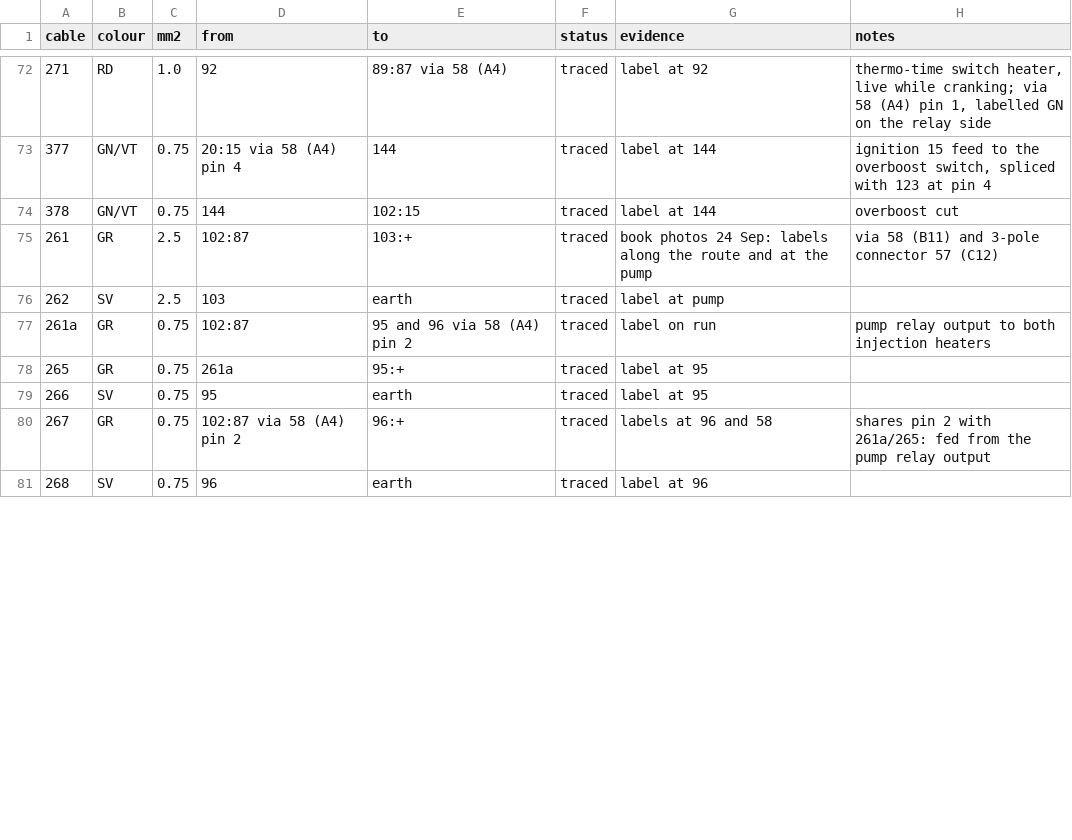
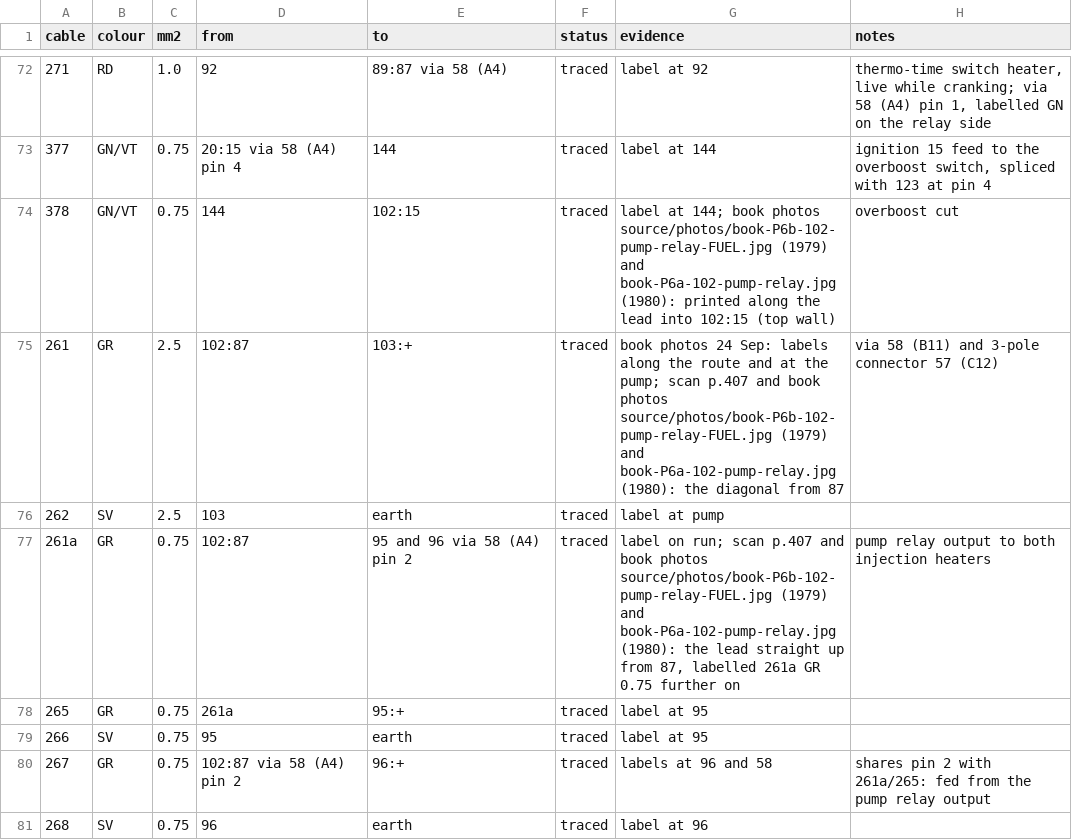
Before and after one commit to yeled/saab99-wiring, a CSV file: data/wires.csv, drawn as a sheet; only a part is shown, gaps mark what is left out; the diff covers the shown part only.

```diff
--- a/data/wires.csv
+++ b/data/wires.csv
@@ -73,6 +73,6 @@ cable,colour,mm2,from,to,status,evidence,notes
 377,GN/VT,0.75,20:15 via 58 (A4) pin 4,144,traced,label at 144,"ignition 15 feed to the overboost switch, spliced with 123 at pin 4"
-378,GN/VT,0.75,144,102:15,traced,label at 144,overboost cut
-261,GR,2.5,102:87,103:+,traced,book photos 24 Sep: labels along the route and at the pump,via 58 (B11) and 3-pole connector 57 (C12)
+378,GN/VT,0.75,144,102:15,traced,label at 144; book photos source/photos/book-P6b-102-pump-relay-FUEL.jpg (1979) and book-P6a-102-pump-relay.jpg (1980): printed along the lead into 102:15 (top wall),overboost cut
+261,GR,2.5,102:87,103:+,traced,book photos 24 Sep: labels along the route and at the pump; scan p.407 and book photos source/photos/book-P6b-102-pump-relay-FUEL.jpg (1979) and book-P6a-102-pump-relay.jpg (1980): the diagonal from 87,via 58 (B11) and 3-pole connector 57 (C12)
 262,SV,2.5,103,earth,traced,label at pump,
-261a,GR,0.75,102:87,95 and 96 via 58 (A4) pin 2,traced,label on run,pump relay output to both injection heaters
+261a,GR,0.75,102:87,95 and 96 via 58 (A4) pin 2,traced,"label on run; scan p.407 and book photos source/photos/book-P6b-102-pump-relay-FUEL.jpg (1979) and book-P6a-102-pump-relay.jpg (1980): the lead straight up from 87, labelled 261a GR 0.75 further on",pump relay output to both injection heaters
 265,GR,0.75,261a,95:+,traced,label at 95,
```
Also changed, not shown: 9 edited cells elsewhere in this file.
